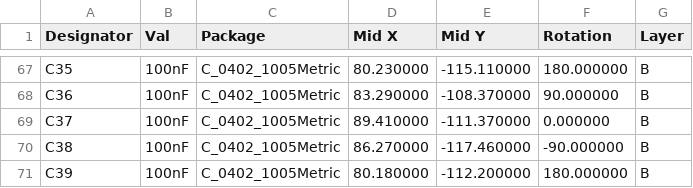
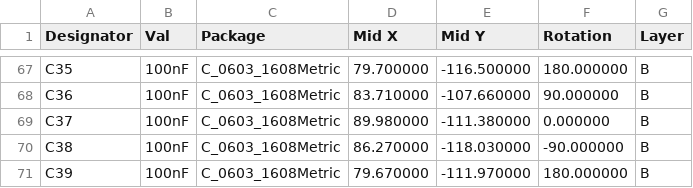
Before and after one commit to AsiusAI/3x, a CSV file: hw/Asius2/export/Asius2-pos.csv, drawn as a sheet; only a part is shown, gaps mark what is left out; the diff covers the shown part only.

```diff
--- a/hw/Asius2/export/Asius2-pos.csv
+++ b/hw/Asius2/export/Asius2-pos.csv
@@ -67,5 +67,5 @@ Designator,Val,Package,Mid X,Mid Y,Rotation,Layer
-"C35","100nF","C_0402_1005Metric",80.230000,-115.110000,180.000000,B
-"C36","100nF","C_0402_1005Metric",83.290000,-108.370000,90.000000,B
-"C37","100nF","C_0402_1005Metric",89.410000,-111.370000,0.000000,B
-"C38","100nF","C_0402_1005Metric",86.270000,-117.460000,-90.000000,B
-"C39","100nF","C_0402_1005Metric",80.180000,-112.200000,180.000000,B
+"C35","100nF","C_0603_1608Metric",79.700000,-116.500000,180.000000,B
+"C36","100nF","C_0603_1608Metric",83.710000,-107.660000,90.000000,B
+"C37","100nF","C_0603_1608Metric",89.980000,-111.380000,0.000000,B
+"C38","100nF","C_0603_1608Metric",86.270000,-118.030000,-90.000000,B
+"C39","100nF","C_0603_1608Metric",79.670000,-111.970000,180.000000,B
```
Also changed, not shown: 80 edited cells elsewhere in this file, hw/Asius2/Asius2.csv, hw/Asius2/export/Asius2-bottom-pos.csv, 28 other files.
